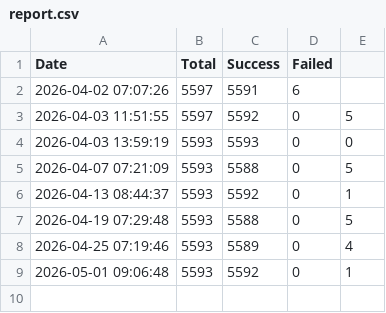
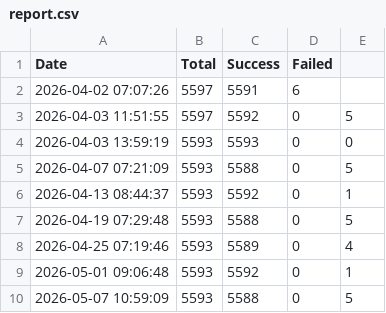
Before and after one commit to 3nochele/testsite, a CSV file: report.csv, drawn as a sheet; the diff names each change by its address in the sheet, - before the commit and + after, or states it on an @@ line.

```diff
--- a/report.csv
+++ b/report.csv
+row 10: 2026-05-07 10:59:09 | 5593 | 5588 | 0 | 5
```
Also changed, not shown: 1 other file.
